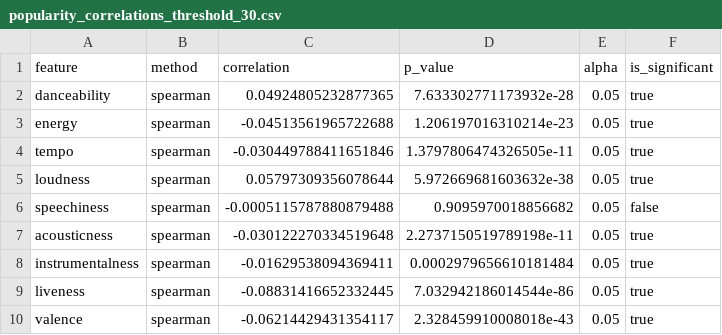
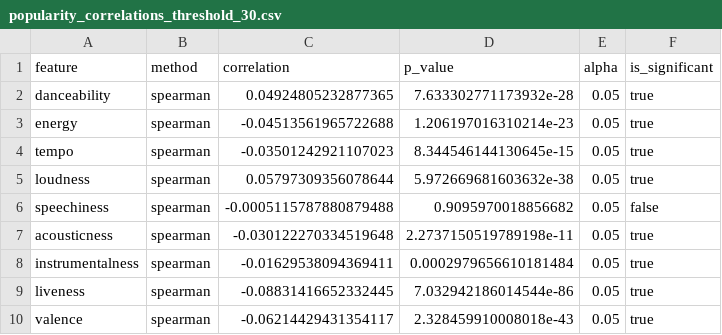
Before and after one commit to LizzieArias/CS232-TeamSpotifyA-DataAnalytics-Project, a CSV file: data/significance/popularity_correlations_threshold_30.csv, drawn as a sheet.

Commit message:
Filtered out nonpositive tempos when analyzing correlations.

```diff
--- a/data/significance/popularity_correlations_threshold_30.csv
+++ b/data/significance/popularity_correlations_threshold_30.csv
@@ -3,3 +3,3 @@ danceability,spearman,0.04924805232877365,7.633302771173932e-28,0.05,true
 energy,spearman,-0.04513561965722688,1.206197016310214e-23,0.05,true
-tempo,spearman,-0.030449788411651846,1.3797806474326505e-11,0.05,true
+tempo,spearman,-0.03501242921107023,8.344546144130645e-15,0.05,true
 loudness,spearman,0.05797309356078644,5.972669681603632e-38,0.05,true
```
Also changed, not shown: data/significance/popularity_correlations.csv, data/significance/popularity_correlations_threshold_1.csv, 9 other files.
